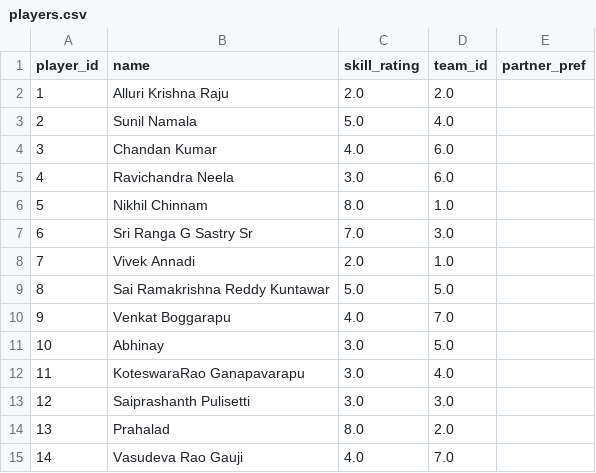
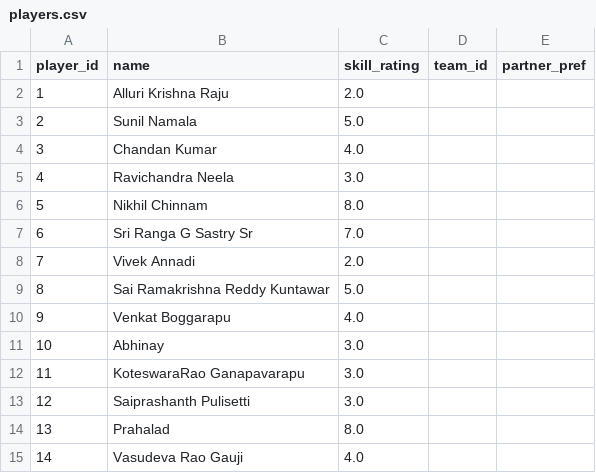
Before and after one commit to Abhinav-sxn/Carrom-Tournament, a CSV file: data/hyderabad/players.csv, drawn as a sheet.

```diff
--- a/data/hyderabad/players.csv
+++ b/data/hyderabad/players.csv
@@ -1,15 +1,15 @@
 player_id,name,skill_rating,team_id,partner_pref
-1,Alluri Krishna Raju,2.0,2.0,
-2,Sunil Namala,5.0,4.0,
-3,Chandan Kumar,4.0,6.0,
-4,Ravichandra Neela,3.0,6.0,
-5,Nikhil Chinnam,8.0,1.0,
-6,Sri Ranga G Sastry Sr,7.0,3.0,
-7,Vivek Annadi,2.0,1.0,
-8,Sai Ramakrishna Reddy Kuntawar,5.0,5.0,
-9,Venkat Boggarapu,4.0,7.0,
-10,Abhinay,3.0,5.0,
-11,KoteswaraRao Ganapavarapu,3.0,4.0,
-12,Saiprashanth Pulisetti,3.0,3.0,
-13,Prahalad,8.0,2.0,
-14,Vasudeva Rao Gauji,4.0,7.0,
+1,Alluri Krishna Raju,2.0,,
+2,Sunil Namala,5.0,,
+3,Chandan Kumar,4.0,,
+4,Ravichandra Neela,3.0,,
+5,Nikhil Chinnam,8.0,,
+6,Sri Ranga G Sastry Sr,7.0,,
+7,Vivek Annadi,2.0,,
+8,Sai Ramakrishna Reddy Kuntawar,5.0,,
+9,Venkat Boggarapu,4.0,,
+10,Abhinay,3.0,,
+11,KoteswaraRao Ganapavarapu,3.0,,
+12,Saiprashanth Pulisetti,3.0,,
+13,Prahalad,8.0,,
+14,Vasudeva Rao Gauji,4.0,,
```
Also changed, not shown: data/bangalore/leaderboard.csv, data/bangalore/matches.csv, 8 other files.
